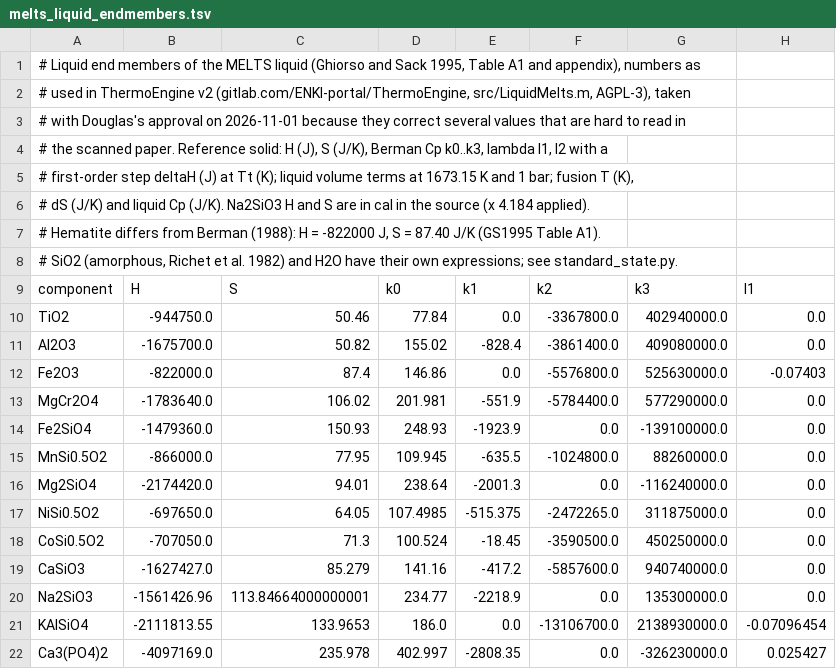
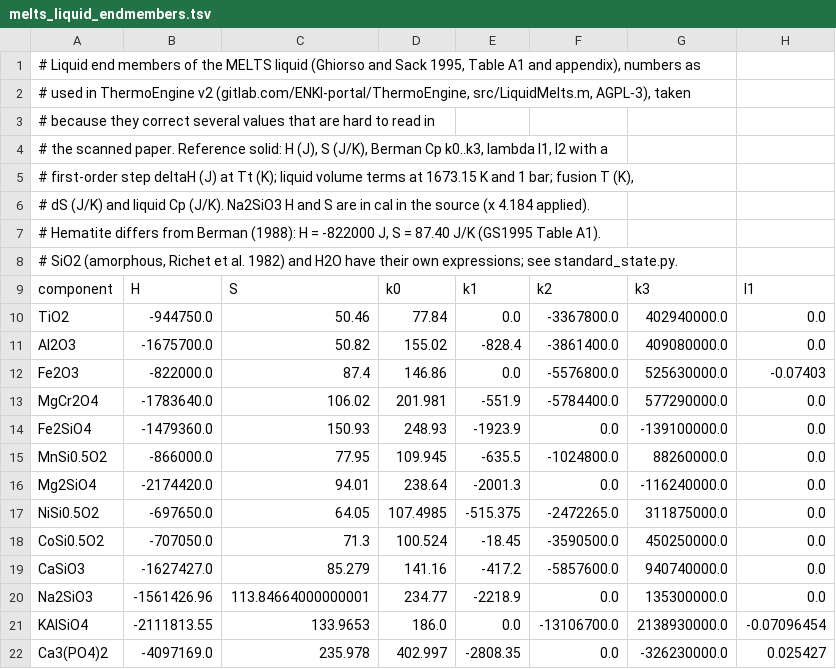
Before and after one commit to dougalien/magma, a TSV file: src/magma/data/melts_liquid_endmembers.tsv, drawn as a sheet; only a part is shown; the diff names each change by its address in the sheet, - before the commit and + after, or states it on an @@ line.

```diff
--- a/src/magma/data/melts_liquid_endmembers.tsv
+++ b/src/magma/data/melts_liquid_endmembers.tsv
-A3: # with Douglas's approval on 2026-11-01 because they…
+A3: # because they…
```
Also changed, not shown: src/magma/data/gs1995_liquid_w.tsv, src/magma/data/melts_cpx_taylor.tsv, 46 other files.
